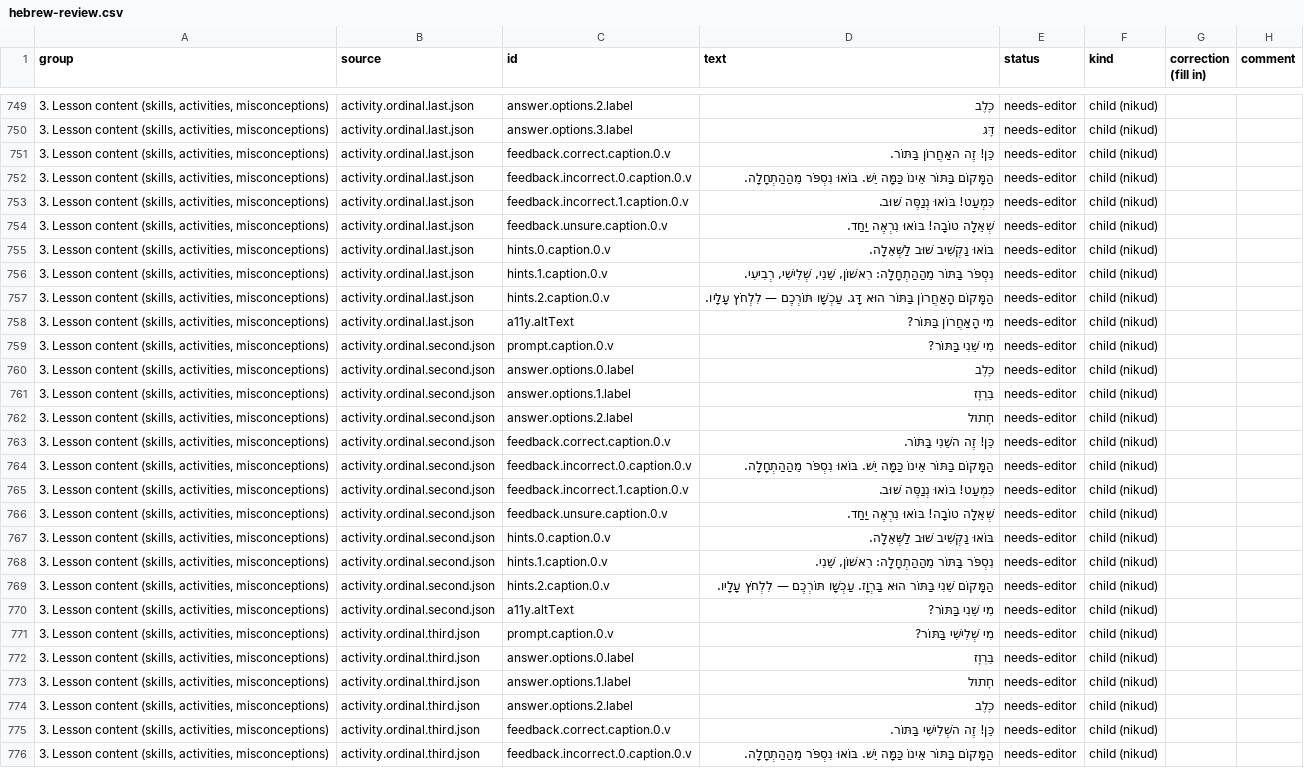
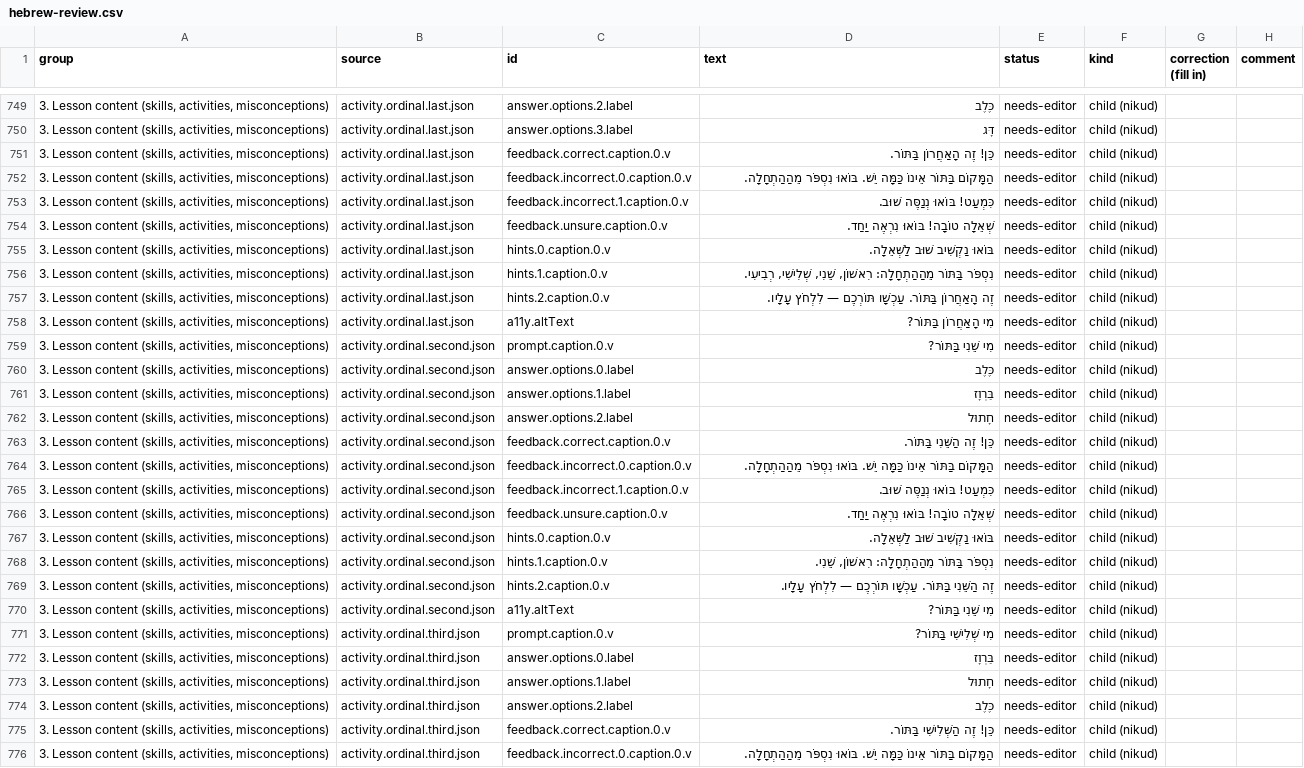
Before and after one commit to ramfridman/Children-Learning-App, a CSV file: docs/review/hebrew-review.csv, drawn as a sheet; only a part is shown, gaps mark what is left out; the diff covers the shown part only.

```diff
--- a/docs/review/hebrew-review.csv
+++ b/docs/review/hebrew-review.csv
@@ -750,3 +750,3 @@
 "3. Lesson content (skills, activities, misconceptions)",activity.ordinal.last.json,answer.options.3.label,דָּג,needs-editor,child (nikud),,
-"3. Lesson content (skills, activities, misconceptions)",activity.ordinal.last.json,feedback.correct.caption.0.v,כֵּן! זֶה האַחֲרוֹן בַּתּוֹר.,needs-editor,child (nikud),,
+"3. Lesson content (skills, activities, misconceptions)",activity.ordinal.last.json,feedback.correct.caption.0.v,כֵּן! זֶה הָאַחֲרוֹן בַּתּוֹר.,needs-editor,child (nikud),,
 "3. Lesson content (skills, activities, misconceptions)",activity.ordinal.last.json,feedback.incorrect.0.caption.0.v,הַמָּקוֹם בַּתּוֹר אֵינוֹ כַּמָּה יֵשׁ. בּוֹאוּ נִסְפֹּר מֵהַהַתְחָלָה.,needs-editor,child (nikud),,
@@ -756,3 +756,3 @@
 "3. Lesson content (skills, activities, misconceptions)",activity.ordinal.last.json,hints.1.caption.0.v,"נִסְפֹּר בַּתּוֹר מֵהַהַתְחָלָה: רִאשׁוֹן, שֵׁנִי, שְׁלִישִׁי, רְבִיעִי.",needs-editor,child (nikud),,
-"3. Lesson content (skills, activities, misconceptions)",activity.ordinal.last.json,hints.2.caption.0.v,הַמָּקוֹם הָאַחֲרוֹן בַּתּוֹר הוּא דָּג. עַכְשָׁו תּוֹרְכֶם — לִלְחֹץ עָלָיו.,needs-editor,child (nikud),,
+"3. Lesson content (skills, activities, misconceptions)",activity.ordinal.last.json,hints.2.caption.0.v,זֶה הָאַחֲרוֹן בַּתּוֹר. עַכְשָׁו תּוֹרְכֶם — לִלְחֹץ עָלָיו.,needs-editor,child (nikud),,
 "3. Lesson content (skills, activities, misconceptions)",activity.ordinal.last.json,a11y.altText,מִי הָאַחֲרוֹן בַּתּוֹר?,needs-editor,child (nikud),,
@@ -762,3 +762,3 @@
 "3. Lesson content (skills, activities, misconceptions)",activity.ordinal.second.json,answer.options.2.label,חָתוּל,needs-editor,child (nikud),,
-"3. Lesson content (skills, activities, misconceptions)",activity.ordinal.second.json,feedback.correct.caption.0.v,כֵּן! זֶה השֵׁנִי בַּתּוֹר.,needs-editor,child (nikud),,
+"3. Lesson content (skills, activities, misconceptions)",activity.ordinal.second.json,feedback.correct.caption.0.v,כֵּן! זֶה הַשֵּׁנִי בַּתּוֹר.,needs-editor,child (nikud),,
 "3. Lesson content (skills, activities, misconceptions)",activity.ordinal.second.json,feedback.incorrect.0.caption.0.v,הַמָּקוֹם בַּתּוֹר אֵינוֹ כַּמָּה יֵשׁ. בּוֹאוּ נִסְפֹּר מֵהַהַתְחָלָה.,needs-editor,child (nikud),,
@@ -768,3 +768,3 @@
 "3. Lesson content (skills, activities, misconceptions)",activity.ordinal.second.json,hints.1.caption.0.v,"נִסְפֹּר בַּתּוֹר מֵהַהַתְחָלָה: רִאשׁוֹן, שֵׁנִי.",needs-editor,child (nikud),,
-"3. Lesson content (skills, activities, misconceptions)",activity.ordinal.second.json,hints.2.caption.0.v,הַמָּקוֹם שֵׁנִי בַּתּוֹר הוּא בַּרְוָז. עַכְשָׁו תּוֹרְכֶם — לִלְחֹץ עָלָיו.,needs-editor,child (nikud),,
+"3. Lesson content (skills, activities, misconceptions)",activity.ordinal.second.json,hints.2.caption.0.v,זֶה הַשֵּׁנִי בַּתּוֹר. עַכְשָׁו תּוֹרְכֶם — לִלְחֹץ עָלָיו.,needs-editor,child (nikud),,
 "3. Lesson content (skills, activities, misconceptions)",activity.ordinal.second.json,a11y.altText,מִי שֵׁנִי בַּתּוֹר?,needs-editor,child (nikud),,
@@ -774,3 +774,3 @@
 "3. Lesson content (skills, activities, misconceptions)",activity.ordinal.third.json,answer.options.2.label,כֶּלֶב,needs-editor,child (nikud),,
-"3. Lesson content (skills, activities, misconceptions)",activity.ordinal.third.json,feedback.correct.caption.0.v,כֵּן! זֶה השְׁלִישִׁי בַּתּוֹר.,needs-editor,child (nikud),,
+"3. Lesson content (skills, activities, misconceptions)",activity.ordinal.third.json,feedback.correct.caption.0.v,כֵּן! זֶה הַשְּׁלִישִׁי בַּתּוֹר.,needs-editor,child (nikud),,
 "3. Lesson content (skills, activities, misconceptions)",activity.ordinal.third.json,feedback.incorrect.0.caption.0.v,הַמָּקוֹם בַּתּוֹר אֵינוֹ כַּמָּה יֵשׁ. בּוֹאוּ נִסְפֹּר מֵהַהַתְחָלָה.,needs-editor,child (nikud),,
```
Also changed, not shown: 19 edited cells elsewhere in this file, 29 other files.
